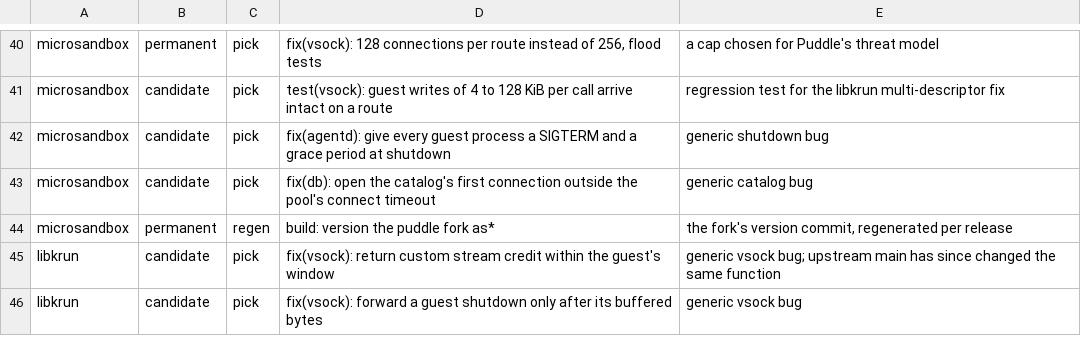
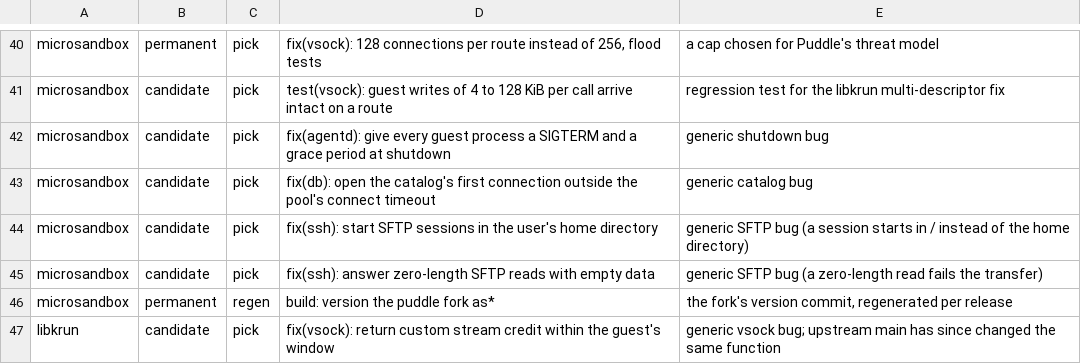
Before and after one commit to PuddleHQ/puddle, a TSV file: ci/fork-labels.tsv, drawn as a sheet; only a part is shown, gaps mark what is left out; the shorter side is filled out with more unchanged rows; the diff names each change by its address in the sheet, - before the commit and + after, or states it on an @@ line.

```diff
--- a/ci/fork-labels.tsv
+++ b/ci/fork-labels.tsv
+row 44: microsandbox | candidate | pick | fix(ssh): start SFTP sessions in the user's home directory | generic SFTP bug (a session starts in / instead of the home directory)
+row 45: microsandbox | candidate | pick | fix(ssh): answer zero-length SFTP reads with empty data | generic SFTP bug (a zero-length read fails the transfer)
```
Also changed, not shown: 4 other files.
